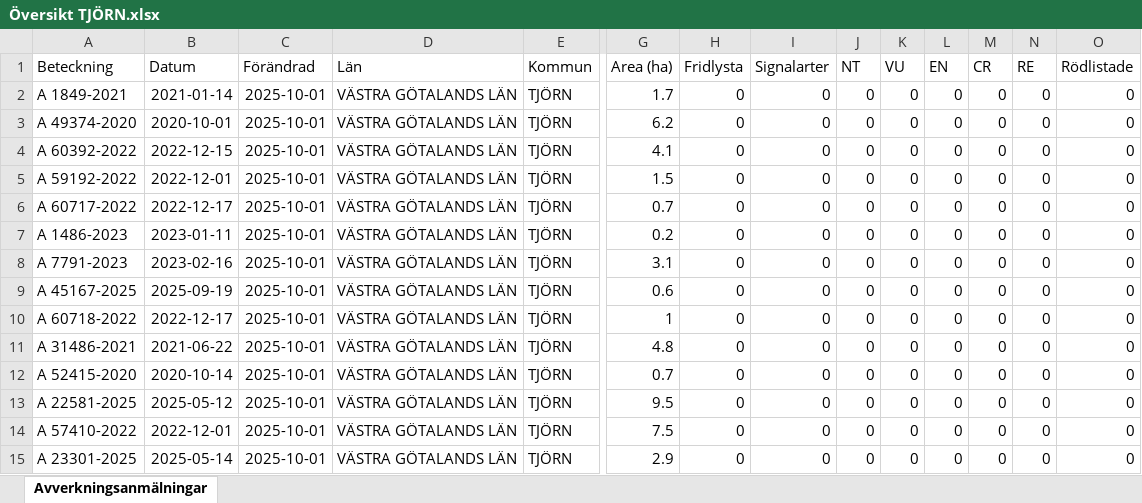
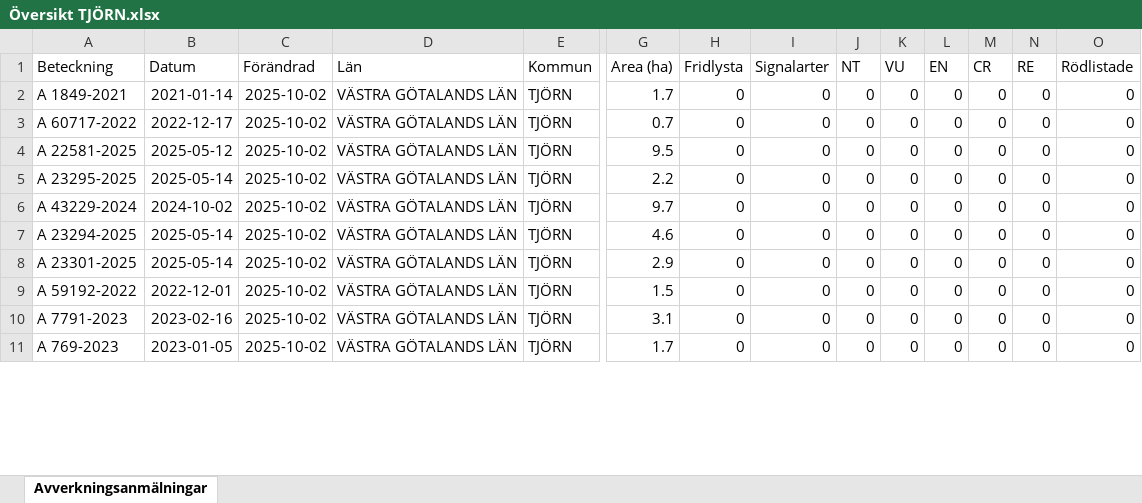
Before and after one commit to klasma/Logging_1419, an Excel workbook: Översikt TJÖRN.xlsx, sheet Avverkningsanmälningar, drawn as a sheet; only a part is shown, gaps mark what is left out; values as stored, in another font and other column widths than the file's, no borders; removed rows and columns are numbered as before the commit, all else as after; rows hold the shown columns only; the diff covers the shown part only; the diff names each change by its address in the sheet, - before the commit and + after, or states it on an @@ line.

```diff
--- a/Översikt TJÖRN.xlsx (sheet Avverkningsanmälningar)
+++ b/Översikt TJÖRN.xlsx (sheet Avverkningsanmälningar)
-C2 (Förändrad): 2025-10-01
+C2 (Förändrad): 2025-10-02
-row 3: A 49374-2020 | 2020-10-01 | 2025-10-01 | VÄSTRA GÖTALANDS LÄN | TJÖRN | 6.2 | 0 | 0 | 0 | 0 | 0 | 0 | 0 | 0
-row 4: A 60392-2022 | 2022-12-15 | 2025-10-01 | VÄSTRA GÖTALANDS LÄN | TJÖRN | 4.1 | 0 | 0 | 0 | 0 | 0 | 0 | 0 | 0
-row 5: A 59192-2022 | 2022-12-01 | 2025-10-01 | VÄSTRA GÖTALANDS LÄN | TJÖRN | 1.5 | 0 | 0 | 0 | 0 | 0 | 0 | 0 | 0
-C3 (Förändrad): 2025-10-01
+C3 (Förändrad): 2025-10-02
-row 7: A 1486-2023 | 2023-01-11 | 2025-10-01 | VÄSTRA GÖTALANDS LÄN | TJÖRN | 0.2 | 0 | 0 | 0 | 0 | 0 | 0 | 0 | 0
-A4 (Beteckning): A 7791-2023
+A4 (Beteckning): A 22581-2025
-B4 (Datum): 2023-02-16
+B4 (Datum): 2025-05-12
-C4:C11 (Förändrad): 2025-10-01
+C4:C11 (Förändrad): 2025-10-02
-G4 (Area (ha)): 3.1
+G4 (Area (ha)): 9.5
-A5 (Beteckning): A 45167-2025
+A5 (Beteckning): A 23295-2025
-B5 (Datum): 2025-09-19
+B5 (Datum): 2025-05-14
-G5 (Area (ha)): 0.6
+G5 (Area (ha)): 2.2
-A6 (Beteckning): A 60718-2022
+A6 (Beteckning): A 43229-2024
-B6 (Datum): 2022-12-17
+B6 (Datum): 2024-10-02
-G6 (Area (ha)): 1
+G6 (Area (ha)): 9.7
-A7 (Beteckning): A 31486-2021
+A7 (Beteckning): A 23294-2025
-B7 (Datum): 2021-06-22
+B7 (Datum): 2025-05-14
-G7 (Area (ha)): 4.8
+G7 (Area (ha)): 4.6
-A8 (Beteckning): A 52415-2020
+A8 (Beteckning): A 23301-2025
-B8 (Datum): 2020-10-14
+B8 (Datum): 2025-05-14
-G8 (Area (ha)): 0.7
+G8 (Area (ha)): 2.9
-A9 (Beteckning): A 22581-2025
+A9 (Beteckning): A 59192-2022
-B9 (Datum): 2025-05-12
+B9 (Datum): 2022-12-01
-G9 (Area (ha)): 9.5
+G9 (Area (ha)): 1.5
-A10 (Beteckning): A 57410-2022
+A10 (Beteckning): A 7791-2023
-B10 (Datum): 2022-12-01
+B10 (Datum): 2023-02-16
-G10 (Area (ha)): 7.5
+G10 (Area (ha)): 3.1
-A11 (Beteckning): A 23301-2025
+A11 (Beteckning): A 769-2023
-B11 (Datum): 2025-05-14
+B11 (Datum): 2023-01-05
-G11 (Area (ha)): 2.9
+G11 (Area (ha)): 1.7
```
Also changed, not shown: 7 added rows, 4 removed rows and 45 edited cells elsewhere in this sheet, 1 other file.
